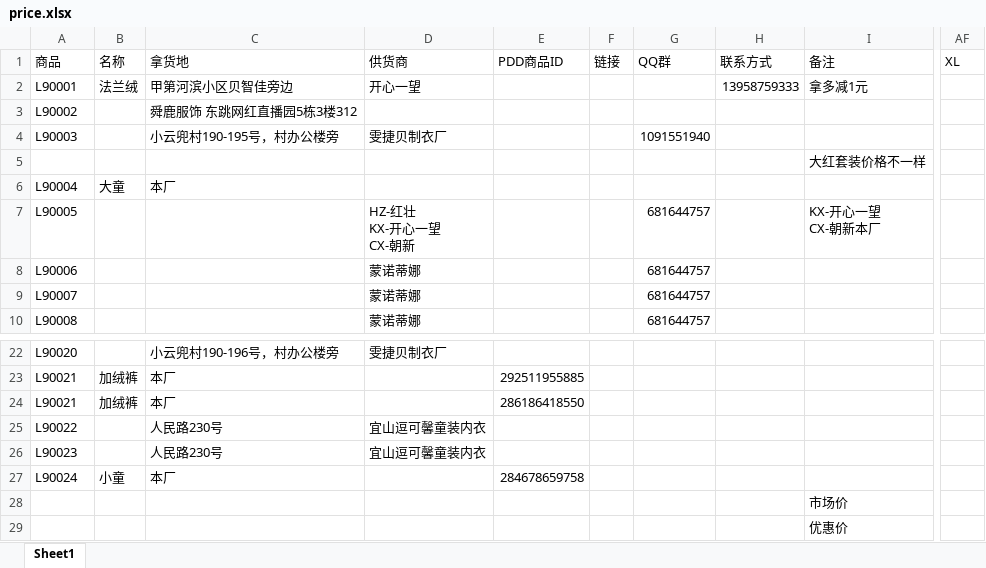
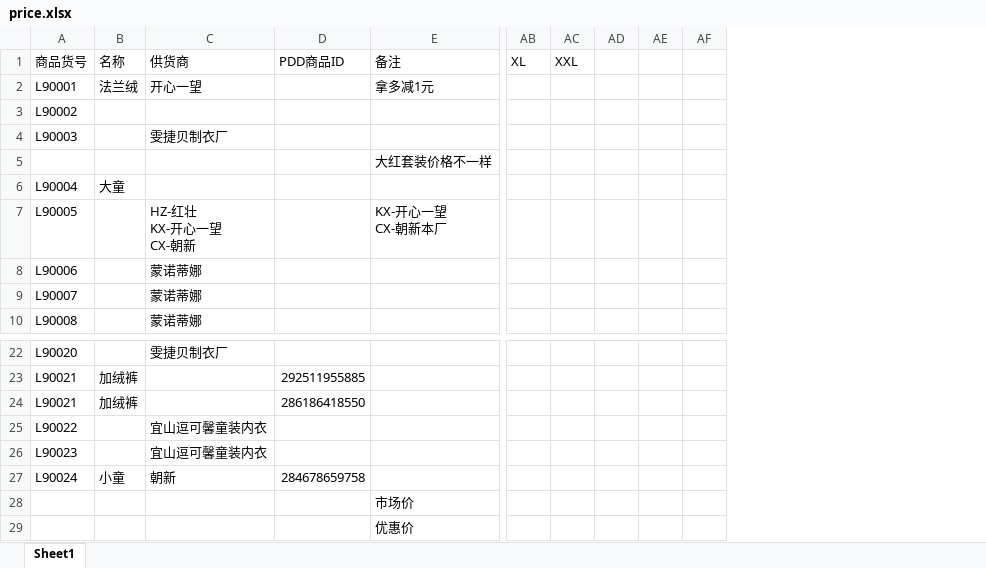
Before and after one commit to Ddd1101/ShopTools, an Excel workbook: price.xlsx, sheet Sheet1, drawn as a sheet; only a part is shown, gaps mark what is left out; values as stored, in another font and other column widths than the file's, no cell formats; removed rows and columns are numbered as before the commit, all else as after; the diff covers the shown part only; the diff names each change by its address in the sheet, - before the commit and + after, or states it on an @@ line.

```diff
--- a/price.xlsx (sheet Sheet1)
+++ b/price.xlsx (sheet Sheet1)
-column C, rows 1-6: 拿货地 | 甲第河滨小区贝智佳旁边 | 舜鹿服饰 东跳网红直播园5栋3楼312 | 小云兜村190-195号，村办公楼旁 |  | 本厂; rows 22-27: 小云兜村190-196号，村办公楼旁 | 本厂 | 本厂 | 人民路230号 | 人民路230号 | 本厂
-column F, row 1: 链接
-column G, rows 1-10: QQ群 |  |  | 1091551940 |  |  | 681644757 | 681644757 | 681644757 | 681644757
-column H, rows 1-2: 联系方式 | 13958759333
+column AC, row 1: XXL
+column AD, empty
+column AE, empty
+column AF, empty
-A1: 商品
+A1: 商品货号
-C27: (empty)
+C27: 朝新
```
Also changed, not shown: 29 added rows elsewhere in this sheet, cell formats, 1 other file.
